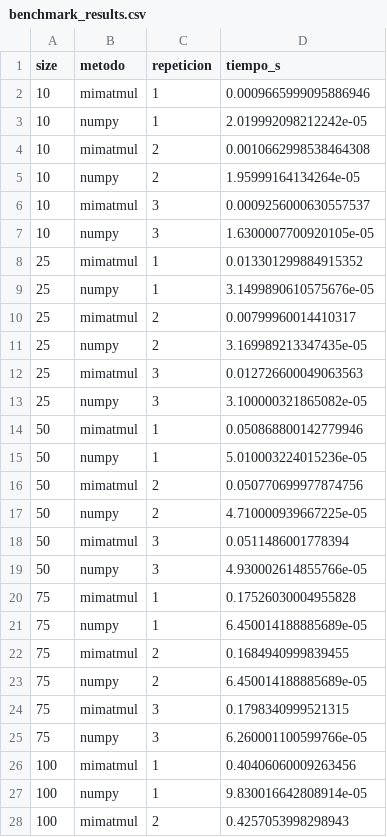
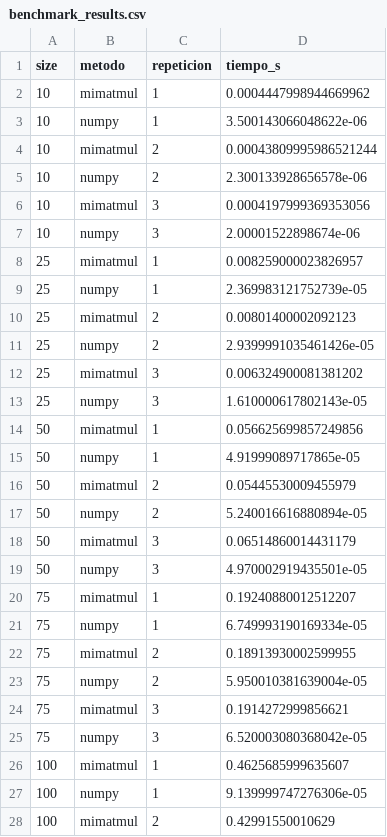
Before and after one commit to bitscochits/P0-vergara-eduardo, a CSV file: data/benchmark_results.csv, drawn as a sheet; only a part is shown; the diff covers the shown part only.

```diff
--- a/data/benchmark_results.csv
+++ b/data/benchmark_results.csv
@@ -1,28 +1,28 @@
 size,metodo,repeticion,tiempo_s
-10,mimatmul,1,0.0009665999095886946
-10,numpy,1,2.019992098212242e-05
-10,mimatmul,2,0.0010662998538464308
-10,numpy,2,1.95999164134264e-05
-10,mimatmul,3,0.0009256000630557537
-10,numpy,3,1.6300007700920105e-05
-25,mimatmul,1,0.013301299884915352
-25,numpy,1,3.1499890610575676e-05
-25,mimatmul,2,0.00799960014410317
-25,numpy,2,3.169989213347435e-05
-25,mimatmul,3,0.012726600049063563
-25,numpy,3,3.100000321865082e-05
-50,mimatmul,1,0.050868800142779946
-50,numpy,1,5.010003224015236e-05
-50,mimatmul,2,0.050770699977874756
-50,numpy,2,4.710000939667225e-05
-50,mimatmul,3,0.0511486001778394
-50,numpy,3,4.930002614855766e-05
-75,mimatmul,1,0.17526030004955828
-75,numpy,1,6.450014188885689e-05
-75,mimatmul,2,0.1684940999839455
-75,numpy,2,6.450014188885689e-05
-75,mimatmul,3,0.1798340999521315
-75,numpy,3,6.260001100599766e-05
-100,mimatmul,1,0.40406060009263456
-100,numpy,1,9.830016642808914e-05
-100,mimatmul,2,0.4257053998298943
+10,mimatmul,1,0.0004447998944669962
+10,numpy,1,3.500143066048622e-06
+10,mimatmul,2,0.00043809995986521244
+10,numpy,2,2.300133928656578e-06
+10,mimatmul,3,0.0004197999369353056
+10,numpy,3,2.00001522898674e-06
+25,mimatmul,1,0.008259000023826957
+25,numpy,1,2.369983121752739e-05
+25,mimatmul,2,0.00801400002092123
+25,numpy,2,2.9399991035461426e-05
+25,mimatmul,3,0.006324900081381202
+25,numpy,3,1.610000617802143e-05
+50,mimatmul,1,0.056625699857249856
+50,numpy,1,4.91999089717865e-05
+50,mimatmul,2,0.05445530009455979
+50,numpy,2,5.240016616880894e-05
+50,mimatmul,3,0.06514860014431179
+50,numpy,3,4.970002919435501e-05
+75,mimatmul,1,0.19240880012512207
+75,numpy,1,6.749993190169334e-05
+75,mimatmul,2,0.18913930002599955
+75,numpy,2,5.950010381639004e-05
+75,mimatmul,3,0.1914272999856621
+75,numpy,3,6.520003080368042e-05
+100,mimatmul,1,0.4625685999635607
+100,numpy,1,9.139999747276306e-05
+100,mimatmul,2,0.42991550010629
```
Also changed, not shown: 27 edited cells elsewhere in this file, data/recursos.csv, 3 other files.
